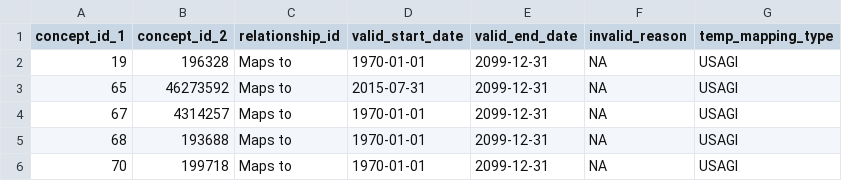
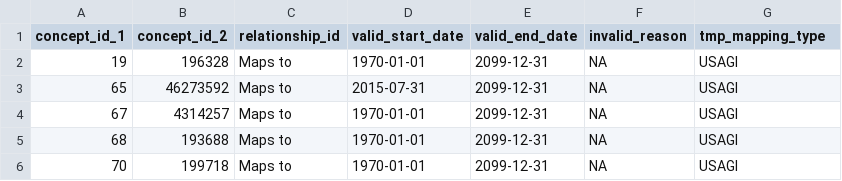
Before and after one commit to FINNGEN/mapping_finland, a CSV file: ICD9fi/2_mapping_to_standard/CONCEPT_RELATIONSHIP_icd9fi.csv, drawn as a sheet; only a part is shown.

Commit message:
reim and spat to new format (ompo tables)

```diff
--- a/ICD9fi/2_mapping_to_standard/CONCEPT_RELATIONSHIP_icd9fi.csv
+++ b/ICD9fi/2_mapping_to_standard/CONCEPT_RELATIONSHIP_icd9fi.csv
@@ -1,2 +1,2 @@
-concept_id_1,concept_id_2,relationship_id,valid_start_date,valid_end_date,invalid_reason,temp_mapping_type
+concept_id_1,concept_id_2,relationship_id,valid_start_date,valid_end_date,invalid_reason,tmp_mapping_type
 19,196328,Maps to,1970-01-01,2099-12-31,NA,USAGI
```
Also changed, not shown: NOMESCO/2_mapping_to_standard/CONCEPT_RELATIONSHIP_NOMESCO.csv, 29 other files.
